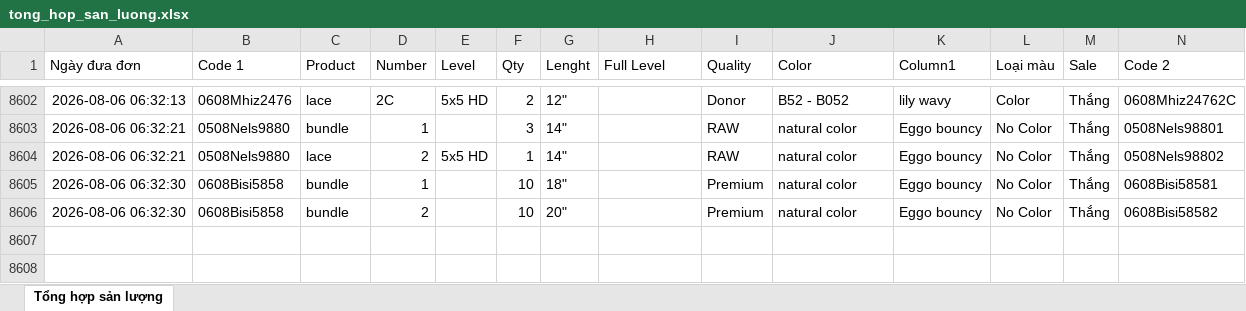
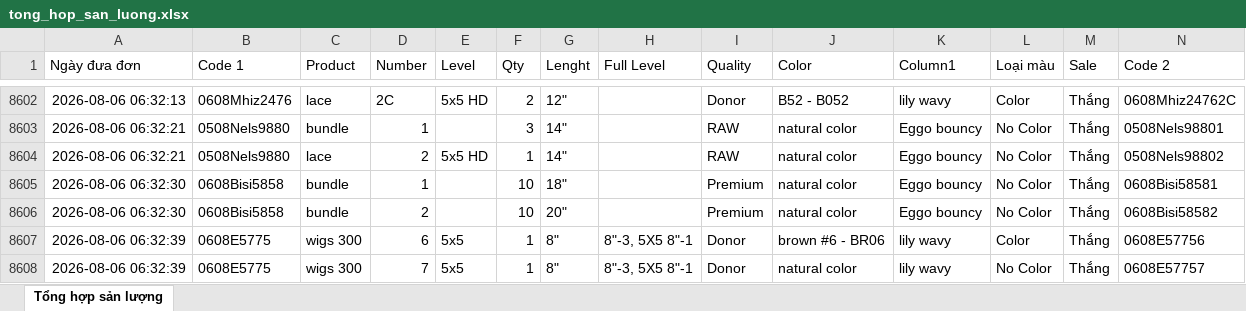
Before and after one commit to dobangnhi-gif/dobangnhi, an Excel workbook: data/tong_hop_san_luong.xlsx, sheet Tổng hợp sản lượng, drawn as a sheet; only a part is shown, gaps mark what is left out; values as stored, in another font and other column widths than the file's, no borders; the diff names each change by its address in the sheet, - before the commit and + after, or states it on an @@ line.

Commit message:
Update tong_hop_san_luong.xlsx

```diff
--- a/data/tong_hop_san_luong.xlsx (sheet Tổng hợp sản lượng)
+++ b/data/tong_hop_san_luong.xlsx (sheet Tổng hợp sản lượng)
+row 8607: 2026-08-06 06:32:39 | 0608E5775 | wigs 300 | 6 | 5x5 | 1 | 8" | 8"-3, 5X5 8"-1 | Donor | brown #6 - BR06 | lily wavy | Color | Thắng | 0608E57756
+row 8608: 2026-08-06 06:32:39 | 0608E5775 | wigs 300 | 7 | 5x5 | 1 | 8" | 8"-3, 5X5 8"-1 | Donor | natural color | lily wavy | No Color | Thắng | 0608E57757
```
